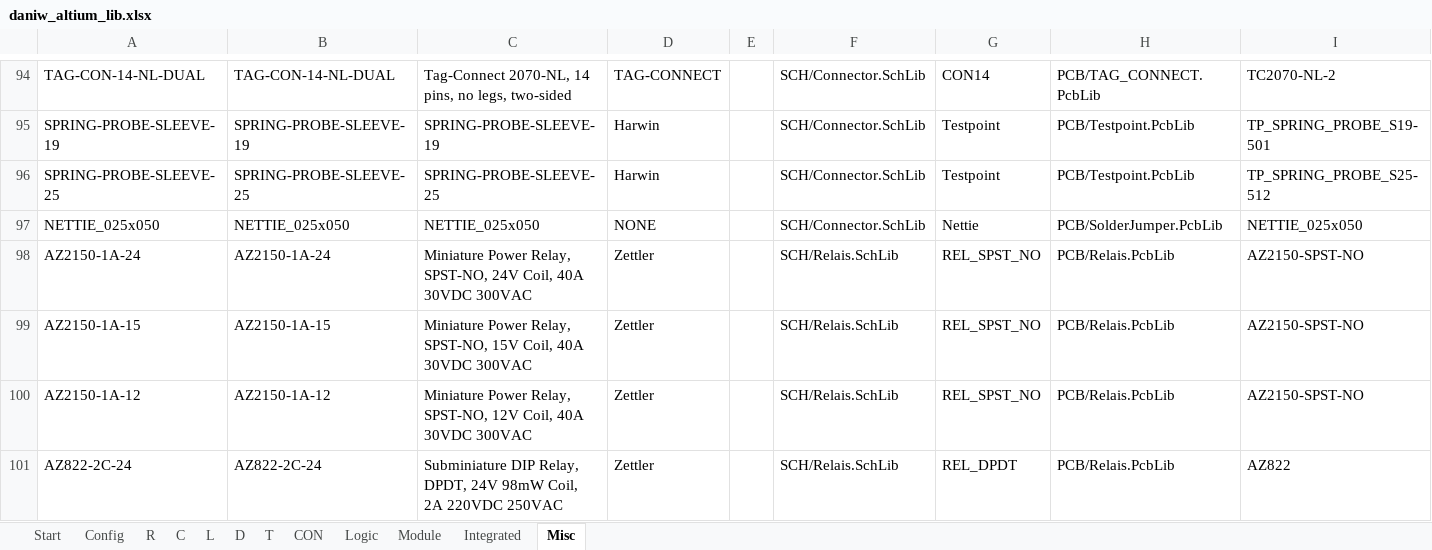
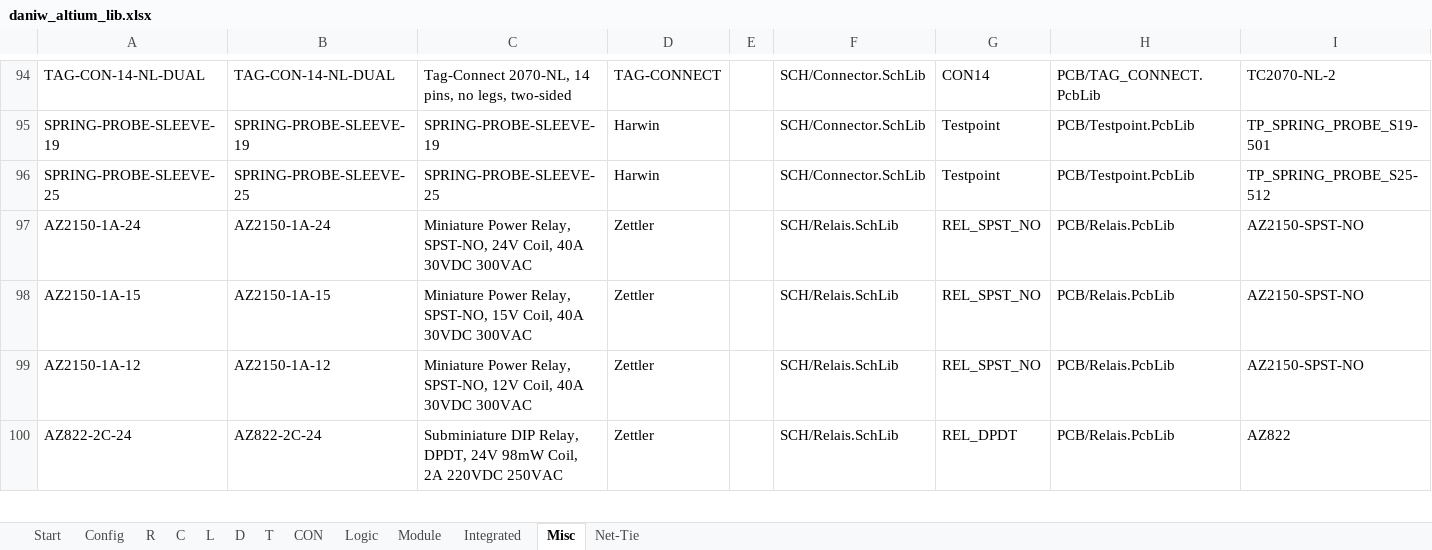
Before and after one commit to daniw/altium_lib, an Excel workbook: daniw_altium_lib.xlsx, sheet Misc, drawn as a sheet; only a part is shown, gaps mark what is left out; values as stored, in another font and other column widths than the file's, no borders; rows hold the shown columns only; the diff names each change by its address in the sheet, - before the commit and + after, or states it on an @@ line.

```diff
--- a/daniw_altium_lib.xlsx (sheet Misc)
+++ b/daniw_altium_lib.xlsx (sheet Misc)
+sheet tab: Net-Tie
-row 97: NETTIE_025x050 | NETTIE_025x050 | NETTIE_025x050 | NONE |  | SCH/Connector.SchLib | Nettie | PCB/SolderJumper.PcbLib | NETTIE_025x050
```
Also changed, not shown: 16 other files.
